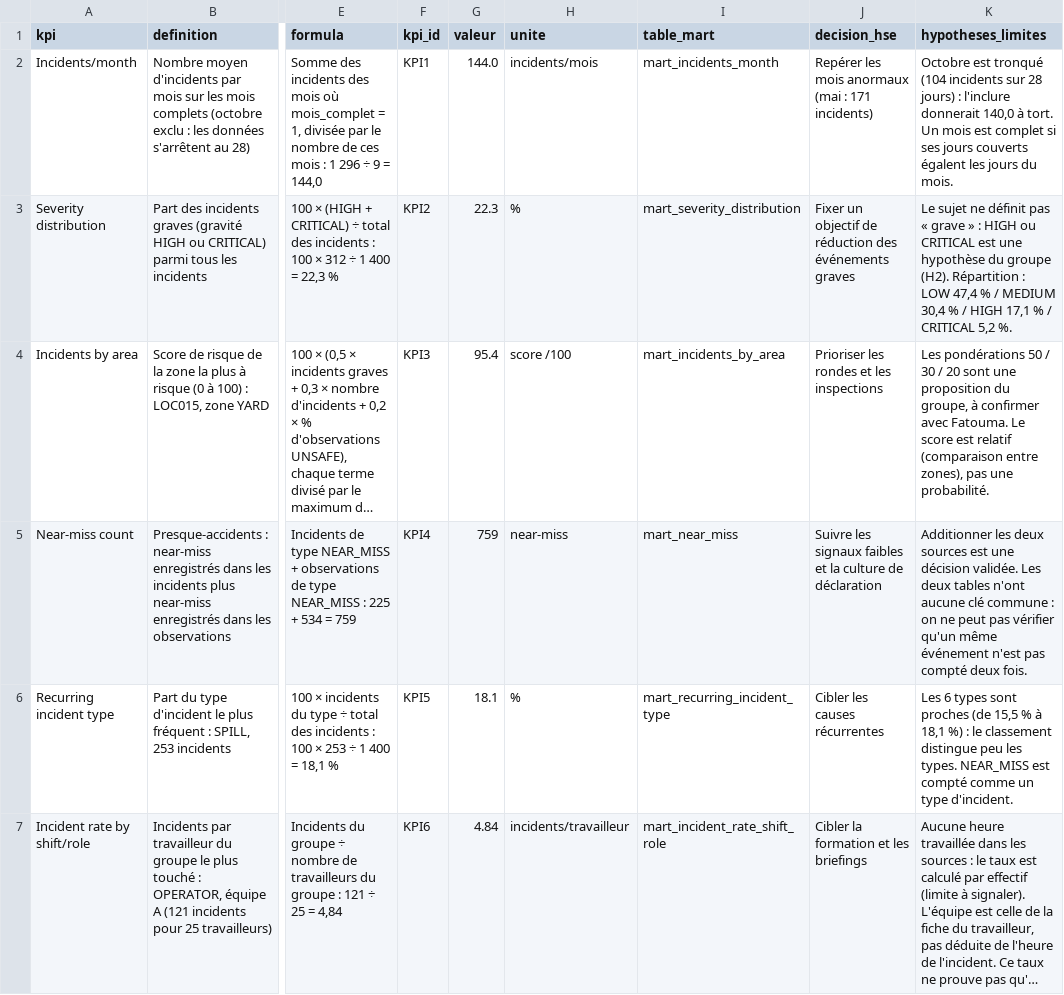
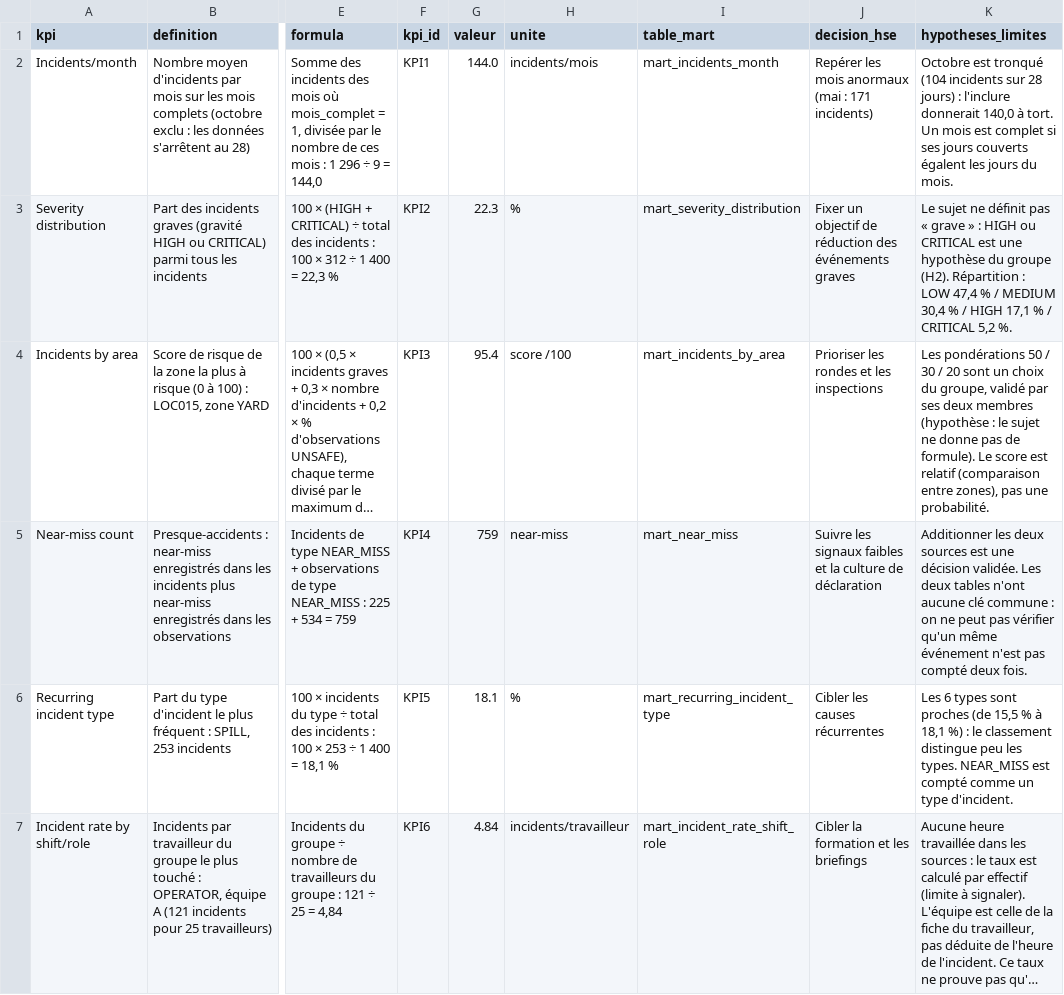
Before and after one commit to fatouu50/Port-Safety-Incident-Analytics-M2-IAMD-Gestion-des-Donn-es-Massives-, a CSV file: 10_EXPECTED_KPIS/kpi_catalog.csv, drawn as a sheet; only a part is shown, gaps mark what is left out; long unchanged cells end in …; the diff names each change by its address in the sheet, - before the commit and + after, or states it on an @@ line.

Commit message:
Gouvernance et KPI : formule de score_risque validée par le groupe ; lineage L35 et L36 passés à « fait »

```diff
--- a/10_EXPECTED_KPIS/kpi_catalog.csv
+++ b/10_EXPECTED_KPIS/kpi_catalog.csv
-K4 (hypotheses_limites): …20 sont une proposition du groupe, à confirmer avec Fatouma. Le score…
+K4 (hypotheses_limites): …20 sont un choix du groupe, validé par ses deux membres (hypothèse : le sujet ne donne pas de formule). Le score…
```
Also changed, not shown: 06_GOVERNANCE/data_dictionary_enrichi.csv, 06_GOVERNANCE/lineage.csv, 1 other file.
